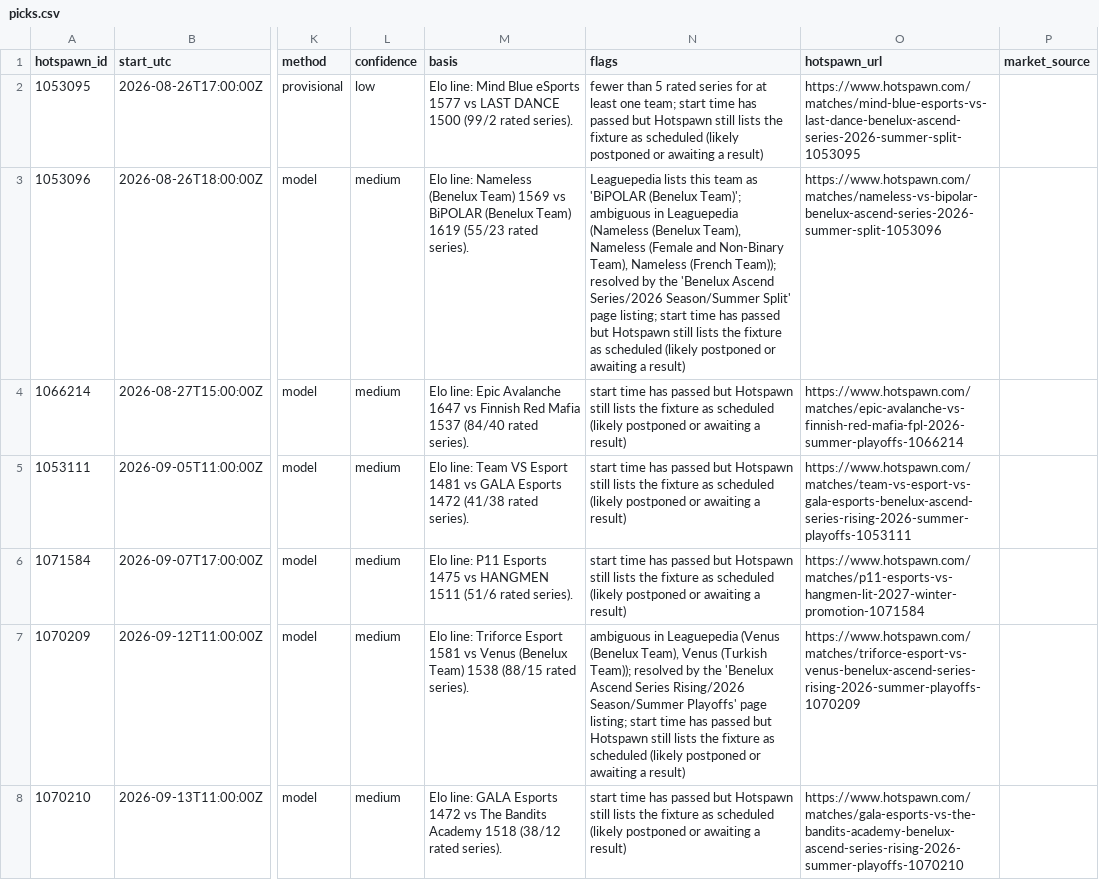
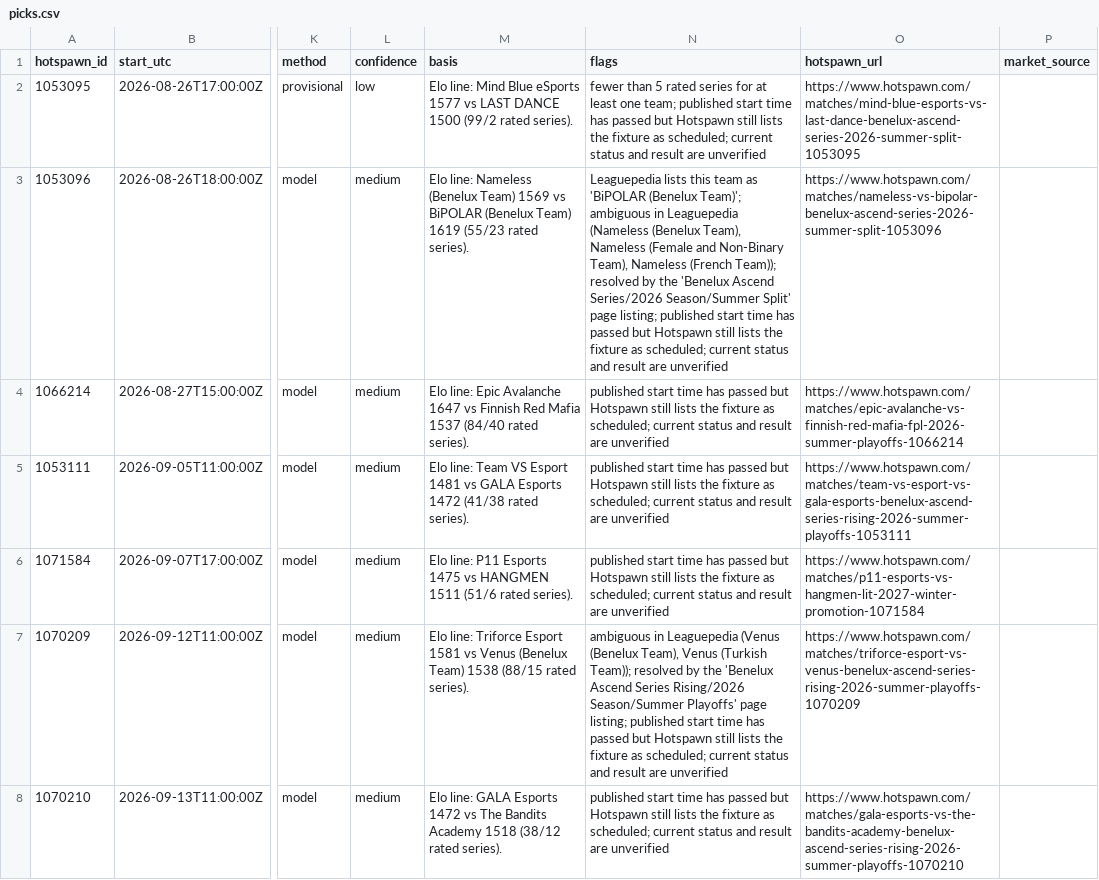
Before and after one commit to karagemop466-tech/LOLHOTSPAWN1, a CSV file: data/picks.csv, drawn as a sheet; only a part is shown, gaps mark what is left out; the diff covers the shown part only; the diff names each change by its address in the sheet, - before the commit and + after, or states it on an @@ line.

```diff
--- a/data/picks.csv
+++ b/data/picks.csv
-N2 (flags): …one team; start time has passed but Hotspawn still lists the fixture as scheduled (likely postponed or awaiting a result)
+N2 (flags): …one team; published start time has passed but Hotspawn still lists the fixture as scheduled; current status and result are unverified
-N3 (flags): …page listing; start time has passed but Hotspawn still lists the fixture as scheduled (likely postponed or awaiting a result)
+N3 (flags): …page listing; published start time has passed but Hotspawn still lists the fixture as scheduled; current status and result are unverified
-N4:N6 (flags): start time has passed but Hotspawn still lists the fixture as scheduled (likely postponed or awaiting a result)
+N4:N6 (flags): published start time has passed but Hotspawn still lists the fixture as scheduled; current status and result are unverified
-N7 (flags): …page listing; start time has passed but Hotspawn still lists the fixture as scheduled (likely postponed or awaiting a result)
+N7 (flags): …page listing; published start time has passed but Hotspawn still lists the fixture as scheduled; current status and result are unverified
-N8 (flags): start time has passed but Hotspawn still lists the fixture as scheduled (likely postponed or awaiting a result)
+N8 (flags): published start time has passed but Hotspawn still lists the fixture as scheduled; current status and result are unverified
```
Also changed, not shown: 62 edited cells elsewhere in this file, 21 other files.
